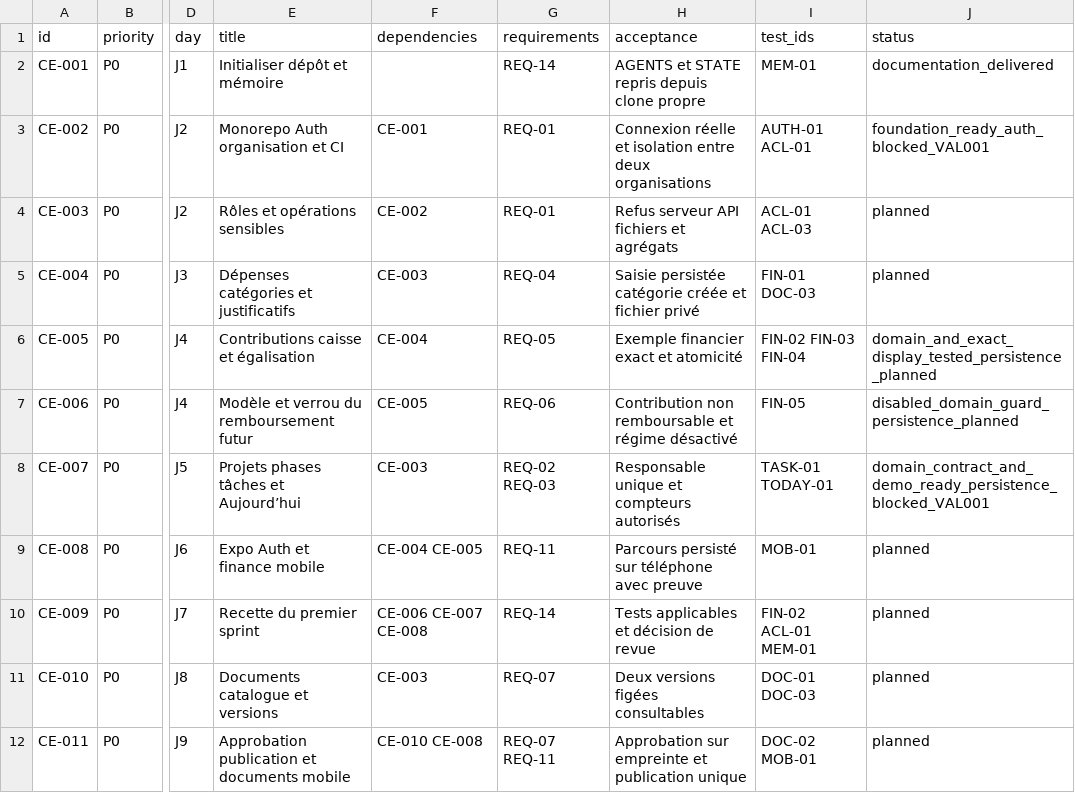
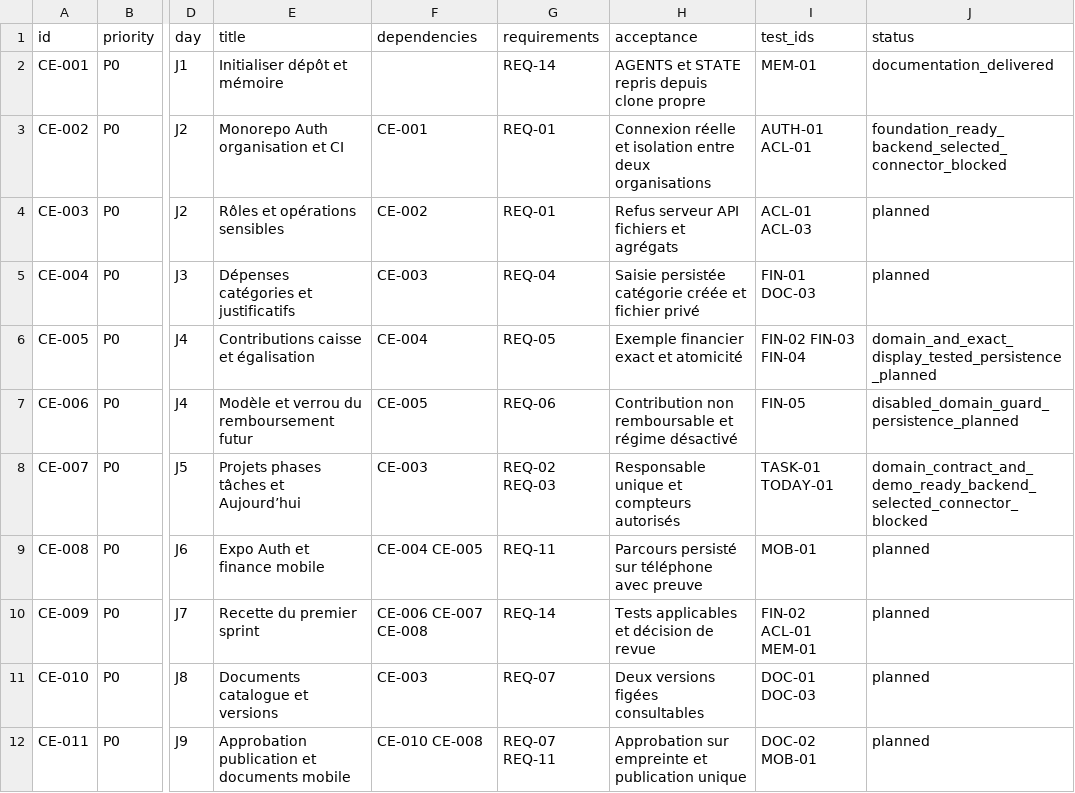
Before and after one commit to Steve-Landry-NONO/Celeste-OS, a CSV file: planning/backlog.csv, drawn as a sheet; only a part is shown, gaps mark what is left out; the diff names each change by its address in the sheet, - before the commit and + after, or states it on an @@ line.

Commit message:
docs: distinguish backend access blocker from human validation

```diff
--- a/planning/backlog.csv
+++ b/planning/backlog.csv
-J3 (status): foundation_ready_auth_blocked_VAL001
+J3 (status): foundation_ready_backend_selected_connector_blocked
-J8 (status): domain_contract_and_demo_ready_persistence_blocked_VAL001
+J8 (status): domain_contract_and_demo_ready_backend_selected_connector_blocked
```
